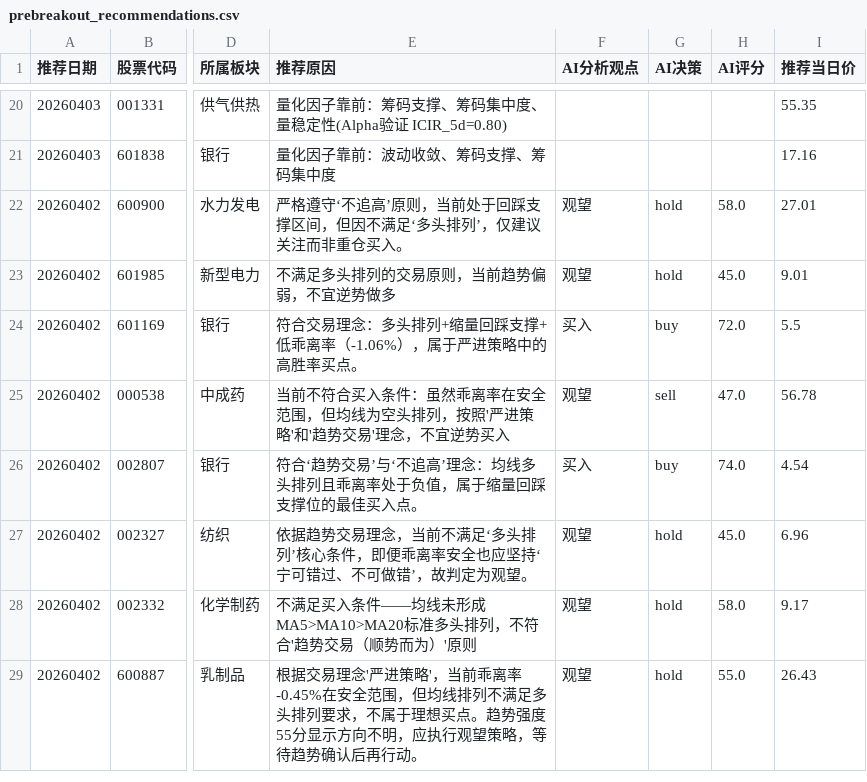
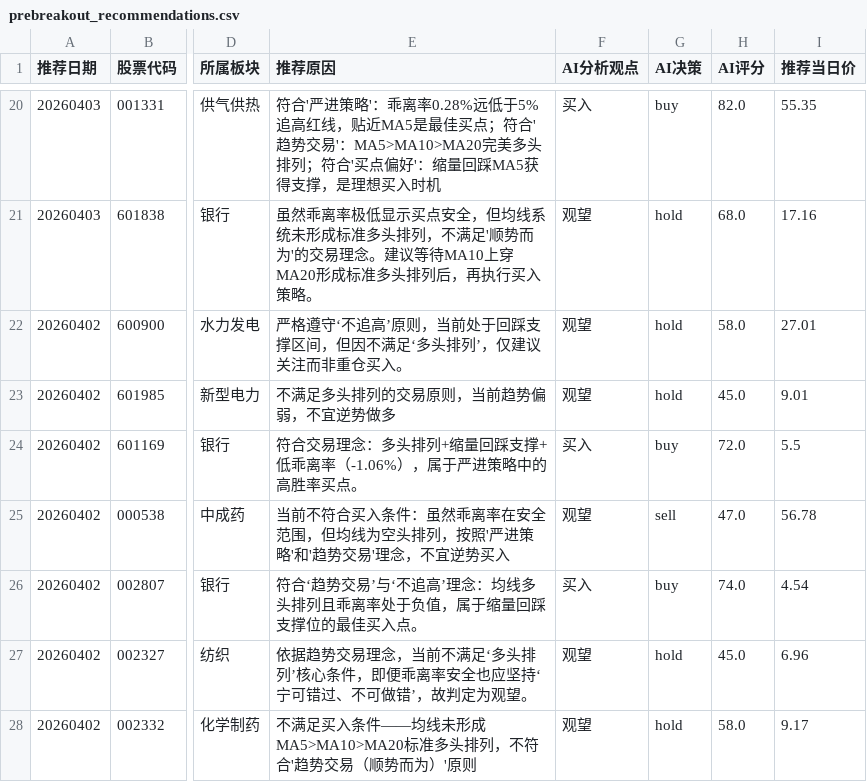
Before and after one commit to fisher-admin/stock-report, a CSV file: data/recommendation_analytics/prebreakout_recommendations.csv, drawn as a sheet; only a part is shown, gaps mark what is left out; the shorter side is filled out with more unchanged rows; the diff covers the shown part only; the diff names each change by its address in the sheet, - before the commit and + after, or states it on an @@ line.

```diff
--- a/data/recommendation_analytics/prebreakout_recommendations.csv
+++ b/data/recommendation_analytics/prebreakout_recommendations.csv
-E20 (推荐原因): 量化因子靠前：筹码支撑、筹码集中度、量稳定性(Alpha验证 ICIR_5d=0.80)
+E20 (推荐原因): 符合'严进策略'：乖离率0.28%远低于5%追高红线，贴近MA5是最佳买点；符合'趋势交易'：MA5>MA10>MA20完美多头排列；符合'买点偏好'：缩量回踩MA5获得支撑，是理想买入时机
-F20 (AI分析观点): (empty)
+F20 (AI分析观点): 买入
-G20 (AI决策): (empty)
+G20 (AI决策): buy
-H20 (AI评分): (empty)
+H20 (AI评分): 82.0
-E21 (推荐原因): 量化因子靠前：波动收敛、筹码支撑、筹码集中度
+E21 (推荐原因): 虽然乖离率极低显示买点安全，但均线系统未形成标准多头排列，不满足'顺势而为'的交易理念。建议等待MA10上穿MA20形成标准多头排列后，再执行买入策略。
-F21 (AI分析观点): (empty)
+F21 (AI分析观点): 观望
-G21 (AI决策): (empty)
+G21 (AI决策): hold
-H21 (AI评分): (empty)
+H21 (AI评分): 68.0
```
Also changed, not shown: 35 edited cells elsewhere in this file, 4 other files.
